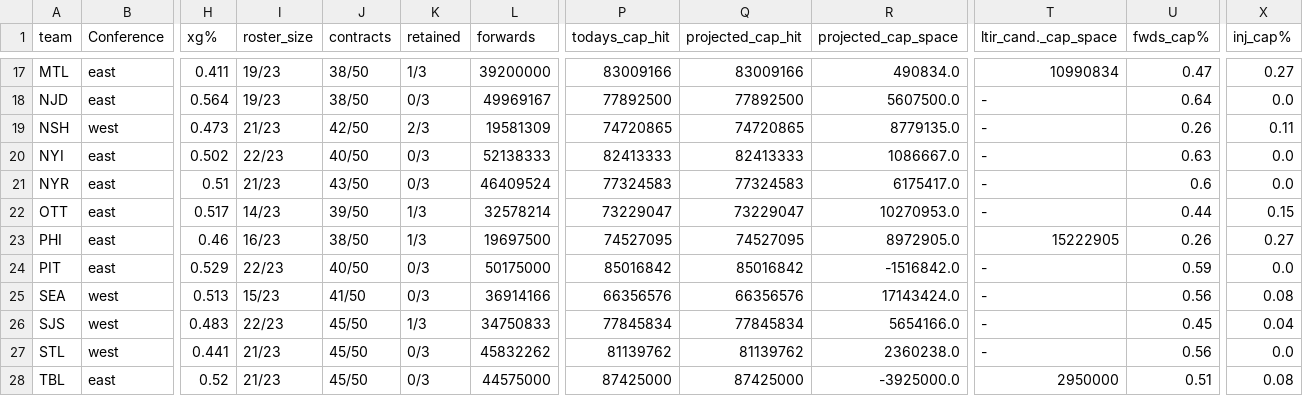
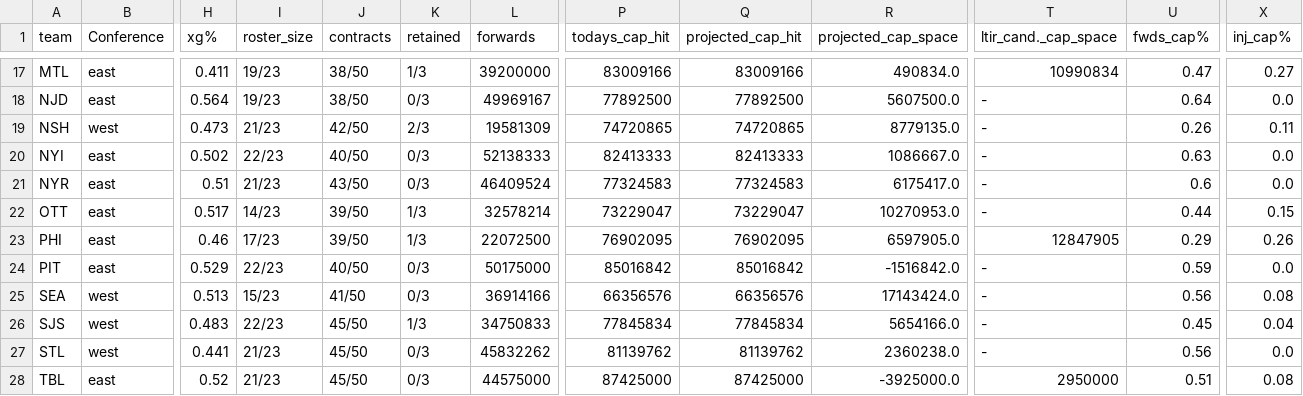
Before and after one commit to cassario/matchupData, a CSV file: current_salary_cap_snapshot.csv, drawn as a sheet; only a part is shown, gaps mark what is left out; the diff names each change by its address in the sheet, - before the commit and + after, or states it on an @@ line.

```diff
--- a/current_salary_cap_snapshot.csv
+++ b/current_salary_cap_snapshot.csv
-I23 (roster_size): 16/23
+I23 (roster_size): 17/23
-J23 (contracts): 38/50
+J23 (contracts): 39/50
-L23 (forwards): 19697500
+L23 (forwards): 22072500
-P23 (todays_cap_hit): 74527095
+P23 (todays_cap_hit): 76902095
-Q23 (projected_cap_hit): 74527095
+Q23 (projected_cap_hit): 76902095
-R23 (projected_cap_space): 8972905.0
+R23 (projected_cap_space): 6597905.0
-T23 (ltir_cand._cap_space): 15222905
+T23 (ltir_cand._cap_space): 12847905
-U23 (fwds_cap%): 0.26
+U23 (fwds_cap%): 0.29
-X23 (inj_cap%): 0.27
+X23 (inj_cap%): 0.26
```
Also changed, not shown: current_contracts.csv, df.csv, 4 other files.
